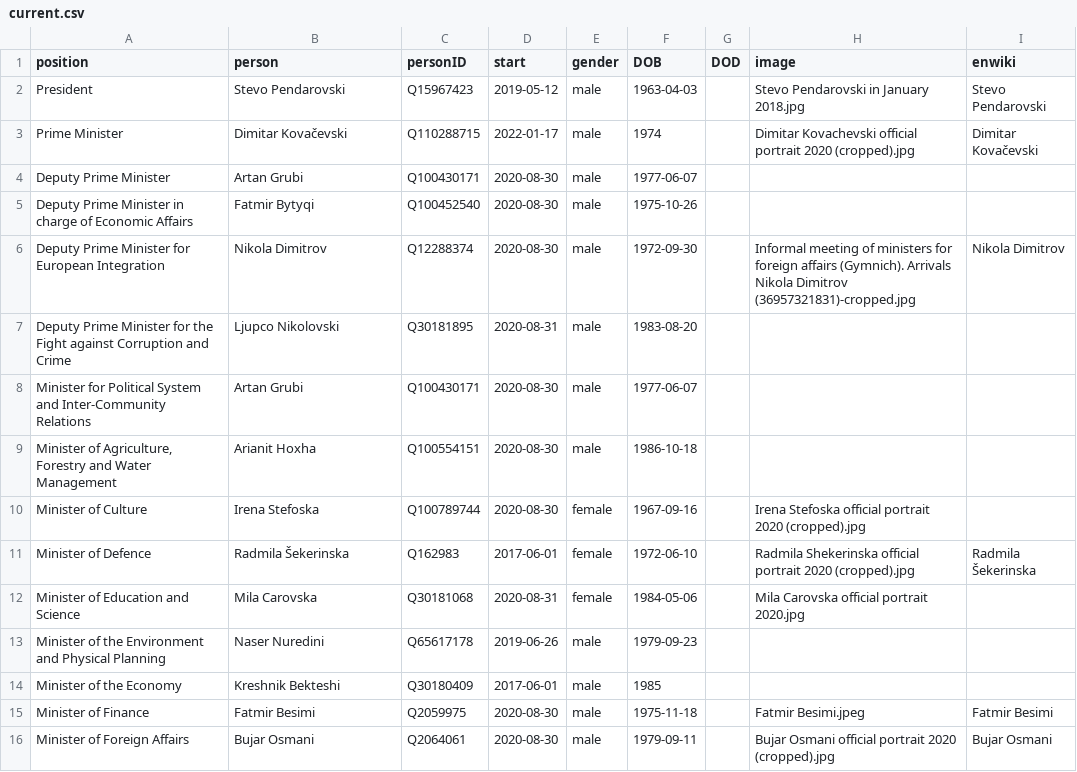
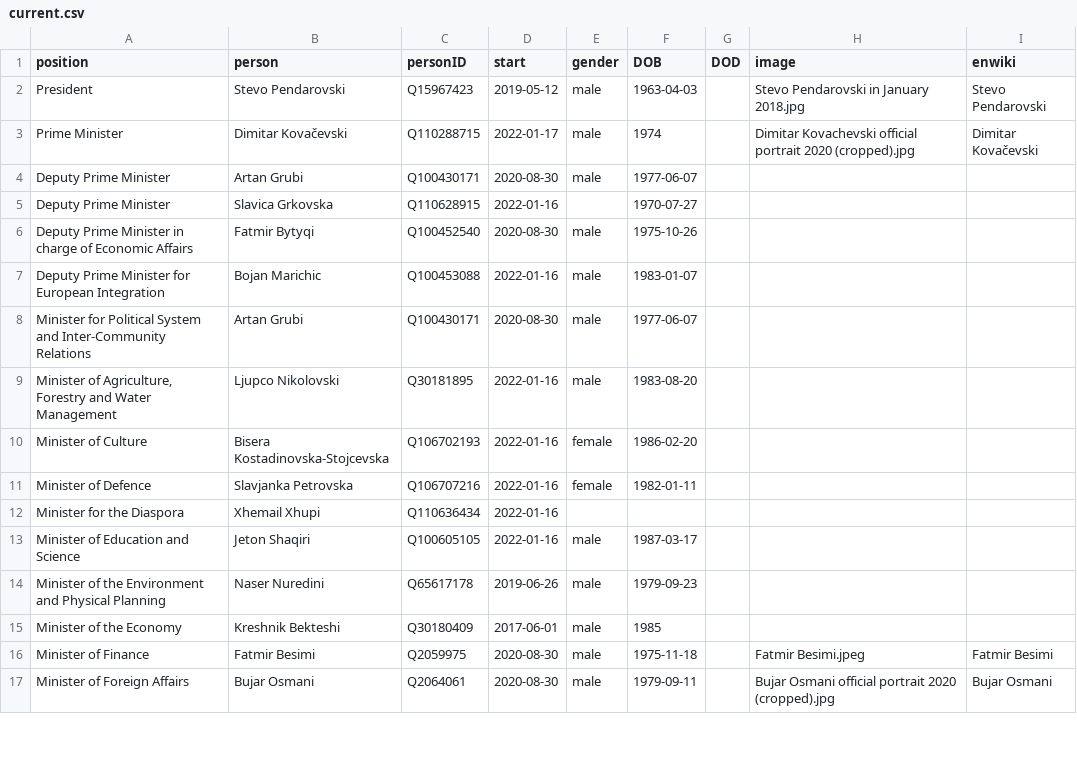
Before and after one commit to every-politician-scrapers/north-macedonia-ministers, a CSV file: html/current.csv, drawn as a sheet; only a part is shown; the diff covers the shown part only.

```diff
--- a/html/current.csv
+++ b/html/current.csv
@@ -4,10 +4,11 @@ Prime Minister,Dimitar Kovačevski,Q110288715,2022-01-17,male,1974,,Dimitar Kova
 Deputy Prime Minister,Artan Grubi,Q100430171,2020-08-30,male,1977-06-07,,,
+Deputy Prime Minister,Slavica Grkovska,Q110628915,2022-01-16,,1970-07-27,,,
 Deputy Prime Minister in charge of Economic Affairs,Fatmir Bytyqi,Q100452540,2020-08-30,male,1975-10-26,,,
-Deputy Prime Minister for European Integration,Nikola Dimitrov,Q12288374,2020-08-30,male,1972-09-30,,Informal meeting of ministers for foreign affairs (Gymnich). Arrivals Nikola Dimitrov (36957321831)-cropped.jpg,Nikola Dimitrov
-Deputy Prime Minister for the Fight against Corruption and Crime,Ljupco Nikolovski,Q30181895,2020-08-31,male,1983-08-20,,,
+Deputy Prime Minister for European Integration,Bojan Marichic,Q100453088,2022-01-16,male,1983-01-07,,,
 Minister for Political System and Inter-Community Relations,Artan Grubi,Q100430171,2020-08-30,male,1977-06-07,,,
-"Minister of Agriculture, Forestry and Water Management",Arianit Hoxha,Q100554151,2020-08-30,male,1986-10-18,,,
-Minister of Culture,Irena Stefoska,Q100789744,2020-08-30,female,1967-09-16,,Irena Stefoska official portrait 2020 (cropped).jpg,
-Minister of Defence,Radmila Šekerinska,Q162983,2017-06-01,female,1972-06-10,,Radmila Shekerinska official portrait 2020 (cropped).jpg,Radmila Šekerinska
-Minister of Education and Science,Mila Carovska,Q30181068,2020-08-31,female,1984-05-06,,Mila Carovska official portrait 2020.jpg,
+"Minister of Agriculture, Forestry and Water Management",Ljupco Nikolovski,Q30181895,2022-01-16,male,1983-08-20,,,
+Minister of Culture,Bisera Kostadinovska-Stojcevska,Q106702193,2022-01-16,female,1986-02-20,,,
+Minister of Defence,Slavjanka Petrovska,Q106707216,2022-01-16,female,1982-01-11,,,
+Minister for the Diaspora,Xhemail Xhupi,Q110636434,2022-01-16,,,,,
+Minister of Education and Science,Jeton Shaqiri,Q100605105,2022-01-16,male,1987-03-17,,,
 Minister of the Environment and Physical Planning,Naser Nuredini,Q65617178,2019-06-26,male,1979-09-23,,,
```
Also changed, not shown: 23 edited cells elsewhere in this file, html/holders21.csv, html/legislators.csv, 2 other files.
